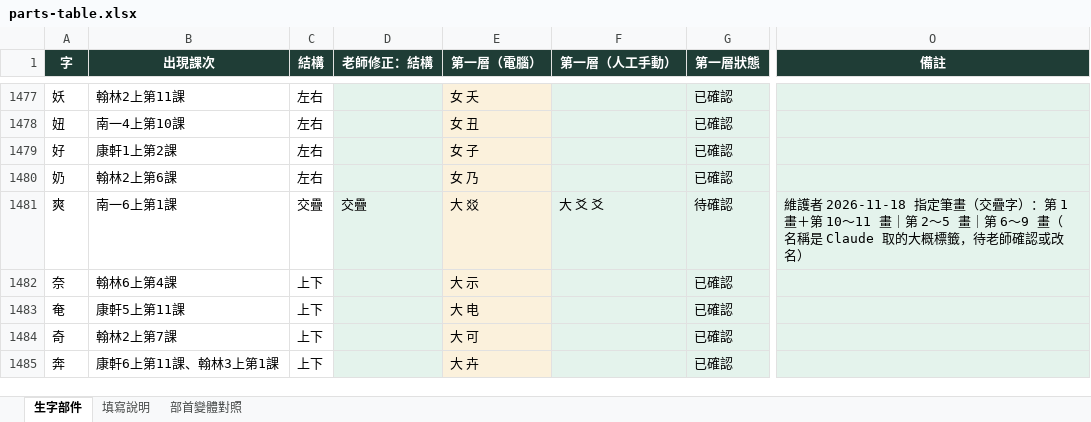
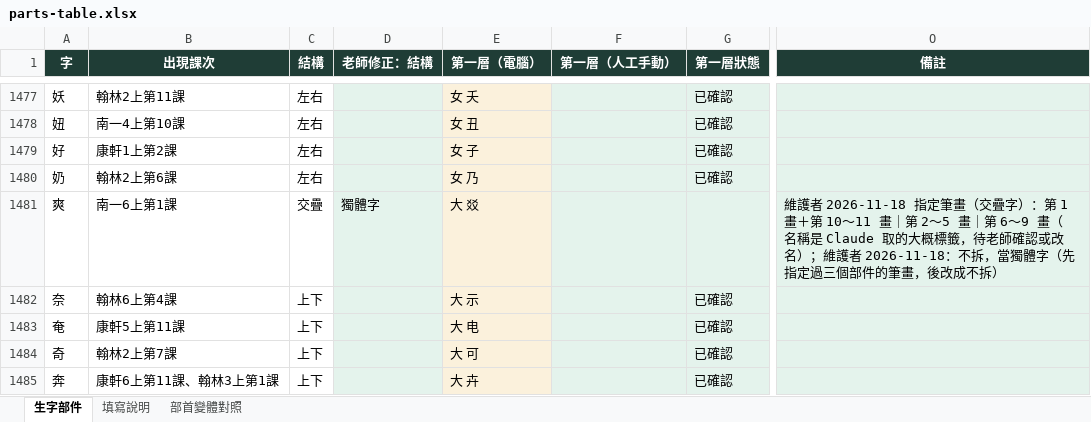
Before and after one commit to slddq237-eng/Educational-Assessment-system-for-6-12-students-with-special-needs, an Excel workbook: docs/materials/parts-table.xlsx, sheet 生字部件, drawn as a sheet; only a part is shown, gaps mark what is left out; values as stored, in another font and other column widths than the file's, no borders; the diff covers the shown part only; the diff names each change by its address in the sheet, - before the commit and + after, or states it on an @@ line.

```diff
--- a/docs/materials/parts-table.xlsx (sheet 生字部件)
+++ b/docs/materials/parts-table.xlsx (sheet 生字部件)
-D1481 (老師修正：結構): 交疊
+D1481 (老師修正：結構): 獨體字
-F1481 (第一層（人工手動）): 大 爻 爻
+F1481 (第一層（人工手動）): (empty)
-G1481 (第一層狀態): 待確認
+G1481 (第一層狀態): (empty)
-O1481 (備註): …或改名）
+O1481 (備註): …或改名）；維護者 2026-11-18：不拆，當獨體字（先指定過三個部件的筆畫，後改成不拆）
```
Also changed, not shown: 20 edited cells elsewhere in this sheet, 12 other files.
